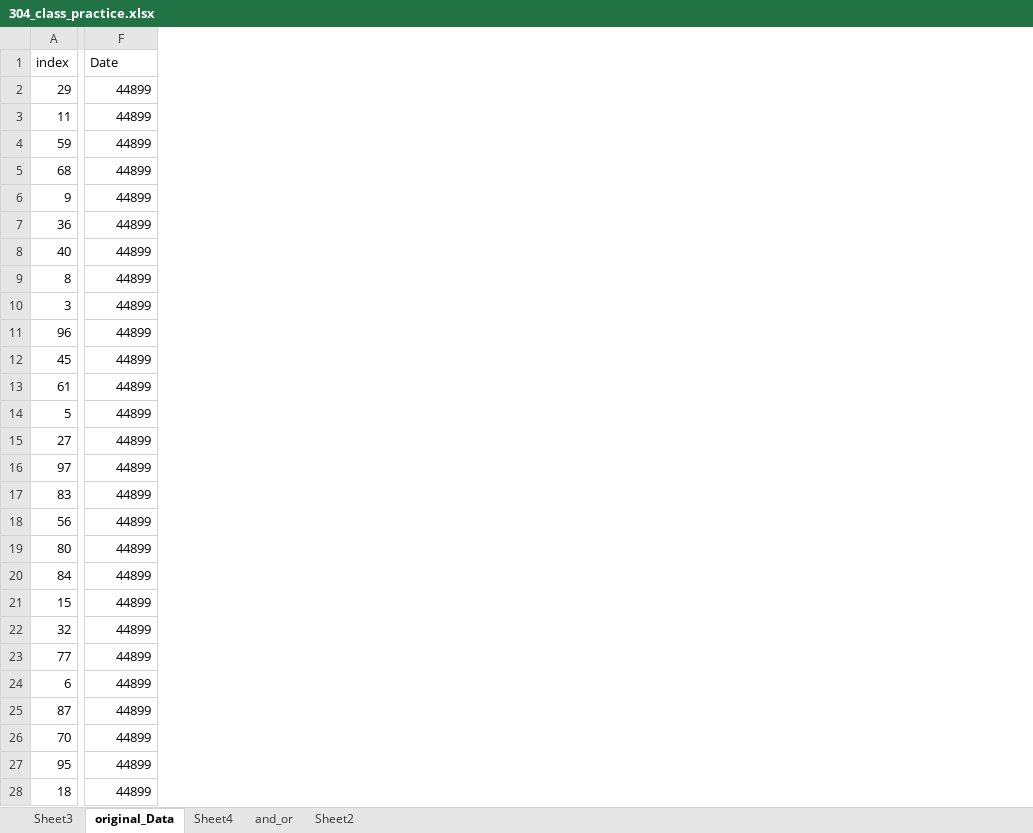
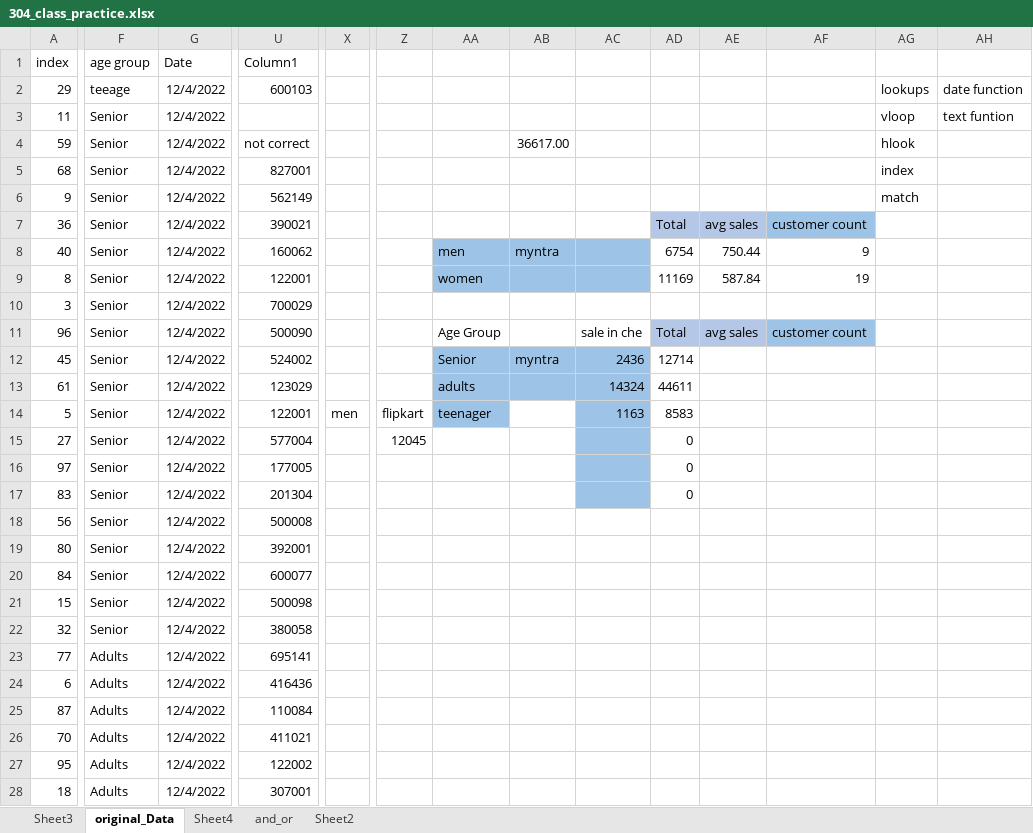
Before and after one commit to shahil04/ds_materials, an Excel workbook: excel/projects/store data analysis using excel/304_class_practice.xlsx, sheet original_Data, drawn as a sheet; only a part is shown, gaps mark what is left out; values as stored, in another font and other column widths than the file's, no borders; table styles not drawn; addresses are those after the commit; the diff covers the shown part only; the diff names each change by its address in the sheet, - before the commit and + after, or states it on an @@ line.

```diff
--- a/excel/projects/store data analysis using excel/304_class_practice.xlsx (sheet original_Data)
+++ b/excel/projects/store data analysis using excel/304_class_practice.xlsx (sheet original_Data)
+column F (age group), rows 2-28: teeage | Senior | Senior | Senior | Senior | Senior | Senior | Senior | Senior | Senior | Senior | Senior | Senior | Senior | Senior | Senior | Senior | Senior | Senior | Senior | Senior | Adults | Adults | Adults | Adults | Adults | Adults
+column U (Column1), rows 2-28: 600103 |  | not correct | 827001 | 562149 | 390021 | 160062 | 122001 | 700029 | 500090 | 524002 | 123029 | 122001 | 577004 | 177005 | 201304 | 500008 | 392001 | 600077 | 500098 | 380058 | 695141 | 416436 | 110084 | 411021 | 122002 | 307001
+column X, row 14: men
+column Z, rows 14-15: flipkart | 12045
+column AA, rows 8-14: men | women |  | Age Group | Senior | adults | teenager
+column AB, rows 4-12: 36617.00 |  |  |  | myntra |  |  |  | myntra
+column AC, rows 11-14: sale in che | 2436 | 14324 | 1163
+column AD, rows 7-17: Total | 6754 | 11169 |  | Total | 12714 | 44611 | 8583 | 0 | 0 | 0
+column AE, rows 7-11: avg sales | 750.44 | 587.84 |  | avg sales
+column AF, rows 7-11: customer count | 9 | 19 |  | customer count
+column AG, rows 2-6: lookups | vloop | hlook | index | match
+column AH, rows 2-3: date function | text funtion
-G2:G28 (Date): 44899
+G2:G28 (Date): 12/4/2022
```
Also changed, not shown: 2 removed columns, 81 edited cells and cell formats elsewhere in this sheet, formulas that keep their value, excel/pivot_table.xlsx, 39 other files.
